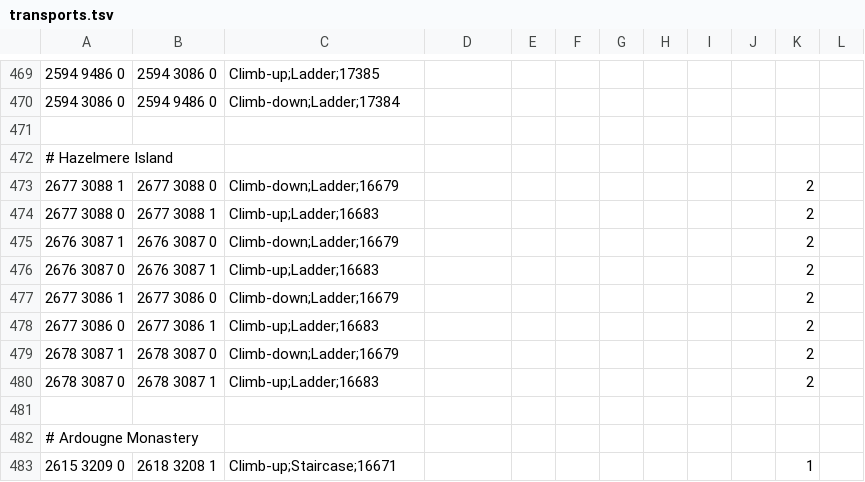
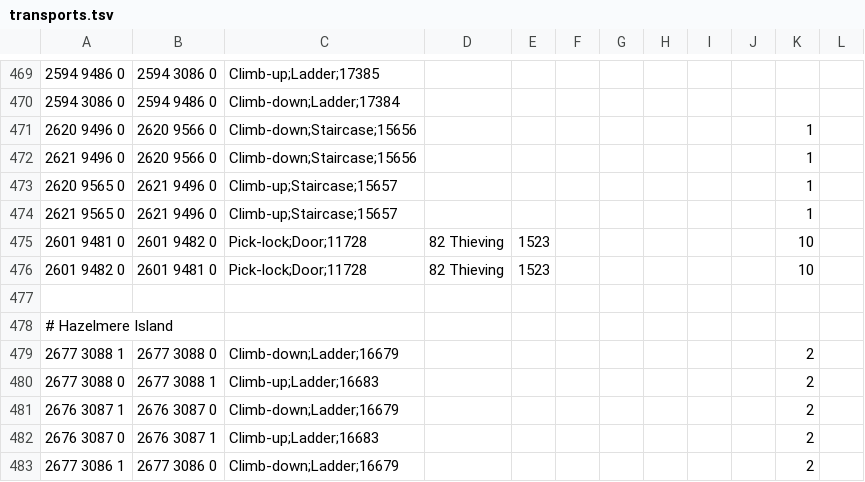
Before and after one commit to NewGenEng/Microbot, a TSV file: runelite-client/src/main/resources/net/runelite/client/plugins/microbot/shortestpath/transports.tsv, drawn as a sheet; only a part is shown, gaps mark what is left out; the shorter side is filled out with more unchanged rows; the diff names each change by its address in the sheet, - before the commit and + after, or states it on an @@ line.

Commit message:
feat(shortest-path): adds several new transports in yanille dungeon, fixes requirements for ardounge spell & teleport tablet to require reading the teleport scroll

```diff
--- a/runelite-client/src/main/resources/net/runelite/client/plugins/microbot/shortestpath/transports.tsv
+++ b/runelite-client/src/main/resources/net/runelite/client/plugins/microbot/shortestpath/transports.tsv
+row 471: 2620 9496 0 | 2620 9566 0 | Climb-down;Staircase;15656 |  |  |  |  |  |  |  | 1
+row 472: 2621 9496 0 | 2620 9566 0 | Climb-down;Staircase;15656 |  |  |  |  |  |  |  | 1
+row 473: 2620 9565 0 | 2621 9496 0 | Climb-up;Staircase;15657 |  |  |  |  |  |  |  | 1
+row 474: 2621 9565 0 | 2621 9496 0 | Climb-up;Staircase;15657 |  |  |  |  |  |  |  | 1
+row 475: 2601 9481 0 | 2601 9482 0 | Pick-lock;Door;11728 | 82 Thieving | 1523 |  |  |  |  |  | 10
+row 476: 2601 9482 0 | 2601 9481 0 | Pick-lock;Door;11728 | 82 Thieving | 1523 |  |  |  |  |  | 10
```
Also changed, not shown: runelite-client/src/main/resources/net/runelite/client/plugins/microbot/shortestpath/agility_shortcuts.tsv, runelite-client/src/main/resources/net/runelite/client/plugins/microbot/shortestpath/teleportation_items.tsv, 1 other file.
